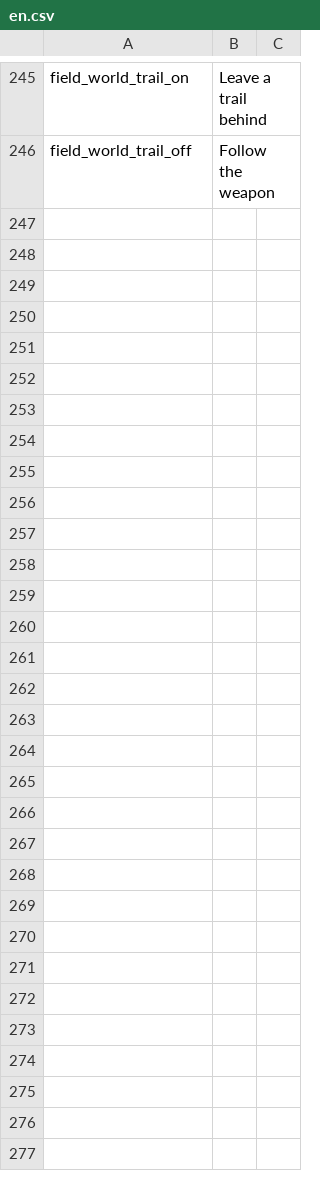
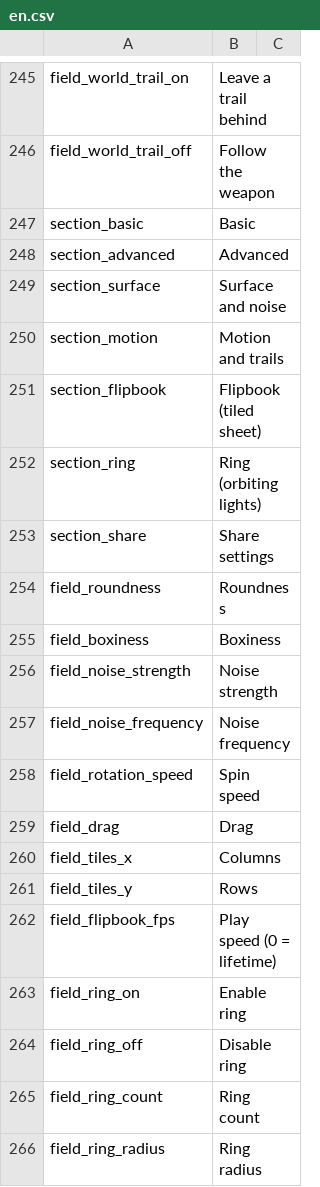
Before and after one commit to ing-gom/duckov-weapon-aura, a CSV file: assets/Locales/en.csv, drawn as a sheet; only a part is shown, gaps mark what is left out; the diff covers the shown part only.

```diff
--- a/assets/Locales/en.csv
+++ b/assets/Locales/en.csv
@@ -246 +246,21 @@ field_world_trail_on,Leave a trail behind
 field_world_trail_off,Follow the weapon
+section_basic,Basic
+section_advanced,Advanced
+section_surface,Surface and noise
+section_motion,Motion and trails
+section_flipbook,Flipbook (tiled sheet)
+section_ring,Ring (orbiting lights)
+section_share,Share settings
+field_roundness,Roundness
+field_boxiness,Boxiness
+field_noise_strength,Noise strength
+field_noise_frequency,Noise frequency
+field_rotation_speed,Spin speed
+field_drag,Drag
+field_tiles_x,Columns
+field_tiles_y,Rows
+field_flipbook_fps,Play speed (0 = lifetime)
+field_ring_on,Enable ring
+field_ring_off,Disable ring
+field_ring_count,Ring count
+field_ring_radius,Ring radius
```
Also changed, not shown: 13 added rows elsewhere in this file, assets/Locales/ko.csv, assets/Locales/zh-hant.csv, 19 other files.
